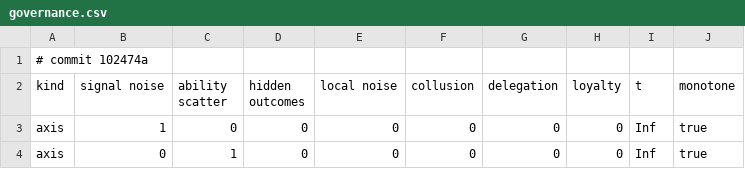
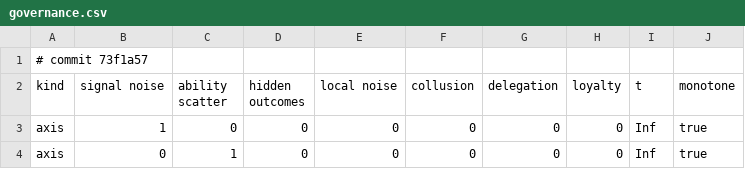
Before and after one commit to nesquarx/Benefuture, a CSV file: sim/battery/results/governance.csv, drawn as a sheet; only a part is shown.

```diff
--- a/sim/battery/results/governance.csv
+++ b/sim/battery/results/governance.csv
@@ -1,2 +1,2 @@
-# commit 102474a
+# commit 73f1a57
 kind,signal noise,ability scatter,hidden outcomes,local noise,collusion,delegation,loyalty,t,monotone
```
Also changed, not shown: 1 other file.
